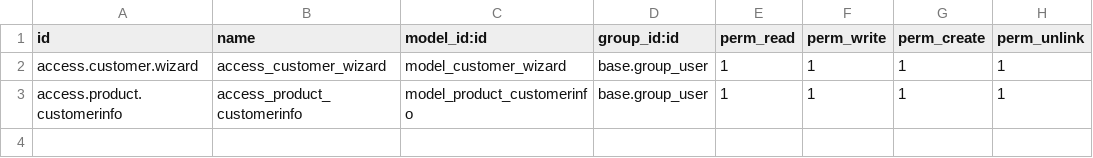
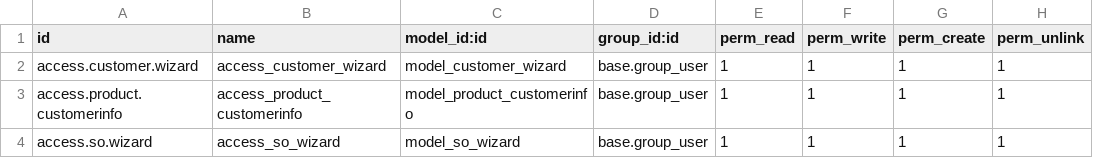
Before and after one commit to planetodooofficial/krs-foodart, a CSV file: custom/security/ir.model.access.csv, drawn as a sheet.

Commit message:
added security for so wizard.

```diff
--- a/custom/security/ir.model.access.csv
+++ b/custom/security/ir.model.access.csv
@@ -3 +3,2 @@ access.customer.wizard,access_customer_wizard,model_customer_wizard,base.group_u
 access.product.customerinfo,access_product_customerinfo,model_product_customerinfo,base.group_user,1,1,1,1
+access.so.wizard,access_so_wizard,model_so_wizard,base.group_user,1,1,1,1
```
